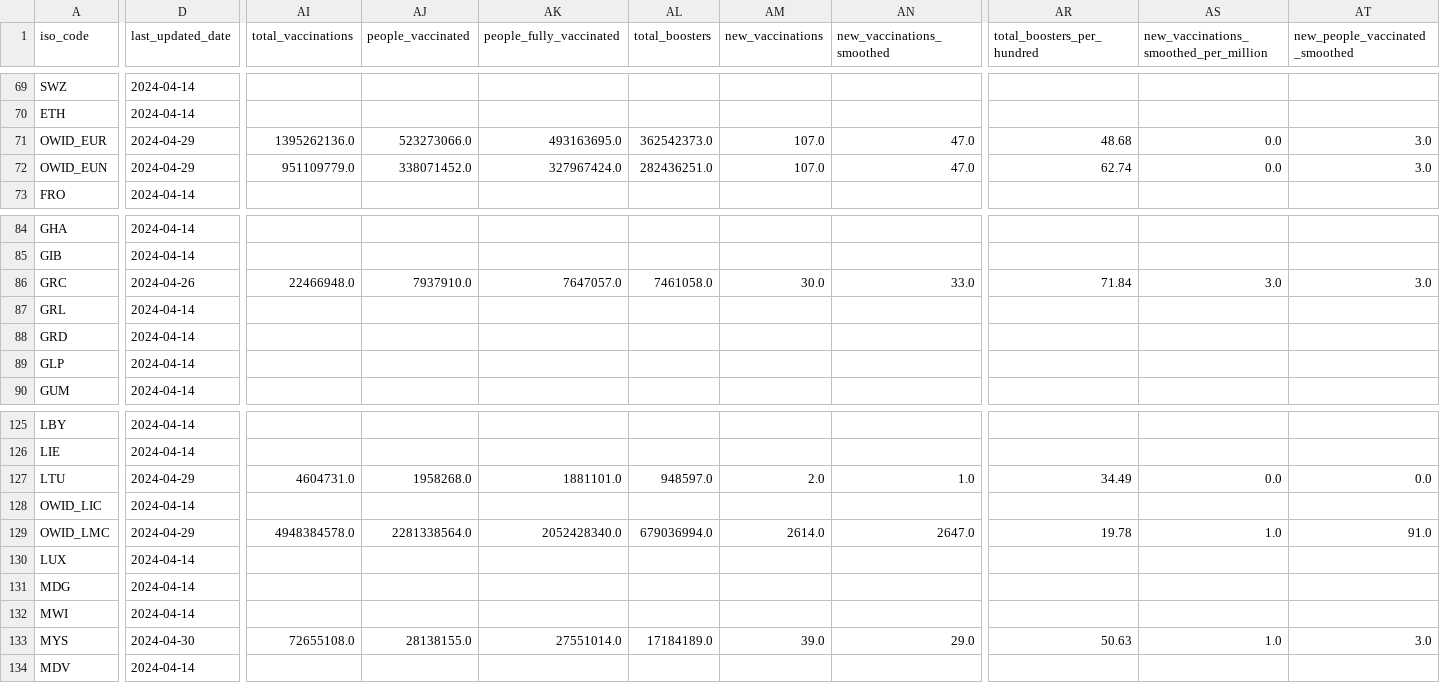
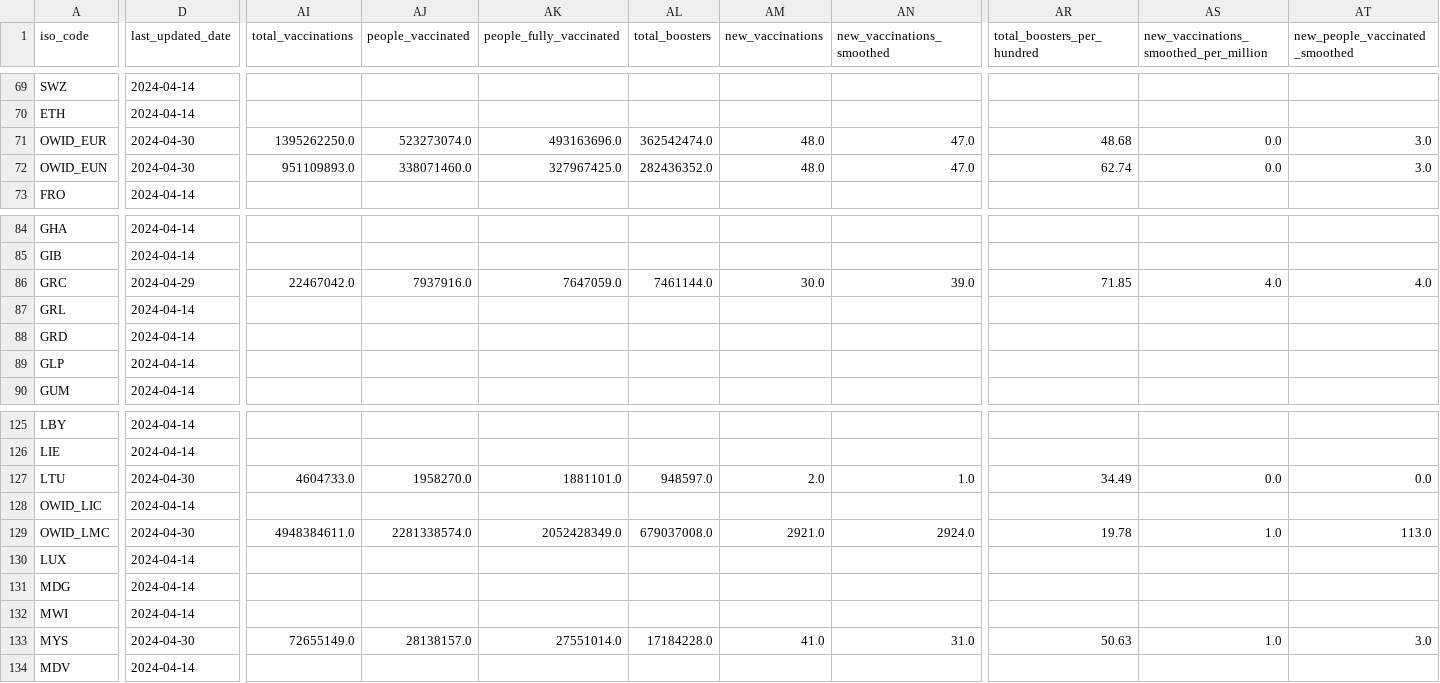
Before and after one commit to lesterholy/covid-19-data, a CSV file: public/data/latest/owid-covid-latest.csv, drawn as a sheet; only a part is shown, gaps mark what is left out; the diff covers the shown part only; the diff names each change by its address in the sheet, - before the commit and + after, or states it on an @@ line.

```diff
--- a/public/data/latest/owid-covid-latest.csv
+++ b/public/data/latest/owid-covid-latest.csv
-D71:D72 (last_updated_date): 2024-04-29
+D71:D72 (last_updated_date): 2024-04-30
-AI71 (total_vaccinations): 1395262136.0
+AI71 (total_vaccinations): 1395262250.0
-AJ71 (people_vaccinated): 523273066.0
+AJ71 (people_vaccinated): 523273074.0
-AK71 (people_fully_vaccinated): 493163695.0
+AK71 (people_fully_vaccinated): 493163696.0
-AL71 (total_boosters): 362542373.0
+AL71 (total_boosters): 362542474.0
-AM71:AM72 (new_vaccinations): 107.0
+AM71:AM72 (new_vaccinations): 48.0
-AI72 (total_vaccinations): 951109779.0
+AI72 (total_vaccinations): 951109893.0
-AJ72 (people_vaccinated): 338071452.0
+AJ72 (people_vaccinated): 338071460.0
-AK72 (people_fully_vaccinated): 327967424.0
+AK72 (people_fully_vaccinated): 327967425.0
-AL72 (total_boosters): 282436251.0
+AL72 (total_boosters): 282436352.0
-D86 (last_updated_date): 2024-04-26
+D86 (last_updated_date): 2024-04-29
-AI86 (total_vaccinations): 22466948.0
+AI86 (total_vaccinations): 22467042.0
-AJ86 (people_vaccinated): 7937910.0
+AJ86 (people_vaccinated): 7937916.0
-AK86 (people_fully_vaccinated): 7647057.0
+AK86 (people_fully_vaccinated): 7647059.0
-AL86 (total_boosters): 7461058.0
+AL86 (total_boosters): 7461144.0
-AN86 (new_vaccinations_smoothed): 33.0
+AN86 (new_vaccinations_smoothed): 39.0
-AR86 (total_boosters_per_hundred): 71.84
+AR86 (total_boosters_per_hundred): 71.85
-AS86: 3.0
+AS86: 4.0
-AT86 (new_people_vaccinated_smoothed): 3.0
+AT86 (new_people_vaccinated_smoothed): 4.0
-D127 (last_updated_date): 2024-04-29
+D127 (last_updated_date): 2024-04-30
-AI127 (total_vaccinations): 4604731.0
+AI127 (total_vaccinations): 4604733.0
-AJ127 (people_vaccinated): 1958268.0
+AJ127 (people_vaccinated): 1958270.0
-D129 (last_updated_date): 2024-04-29
+D129 (last_updated_date): 2024-04-30
-AI129 (total_vaccinations): 4948384578.0
+AI129 (total_vaccinations): 4948384611.0
-AJ129 (people_vaccinated): 2281338564.0
+AJ129 (people_vaccinated): 2281338574.0
-AK129 (people_fully_vaccinated): 2052428340.0
+AK129 (people_fully_vaccinated): 2052428349.0
-AL129 (total_boosters): 679036994.0
+AL129 (total_boosters): 679037008.0
-AM129 (new_vaccinations): 2614.0
+AM129 (new_vaccinations): 2921.0
-AN129 (new_vaccinations_smoothed): 2647.0
+AN129 (new_vaccinations_smoothed): 2924.0
-AT129 (new_people_vaccinated_smoothed): 91.0
+AT129 (new_people_vaccinated_smoothed): 113.0
-AI133 (total_vaccinations): 72655108.0
+AI133 (total_vaccinations): 72655149.0
-AJ133 (people_vaccinated): 28138155.0
+AJ133 (people_vaccinated): 28138157.0
-AL133 (total_boosters): 17184189.0
+AL133 (total_boosters): 17184228.0
-AM133 (new_vaccinations): 39.0
+AM133 (new_vaccinations): 41.0
-AN133 (new_vaccinations_smoothed): 29.0
+AN133 (new_vaccinations_smoothed): 31.0
```
Also changed, not shown: 63 edited cells elsewhere in this file, 9 other files.
